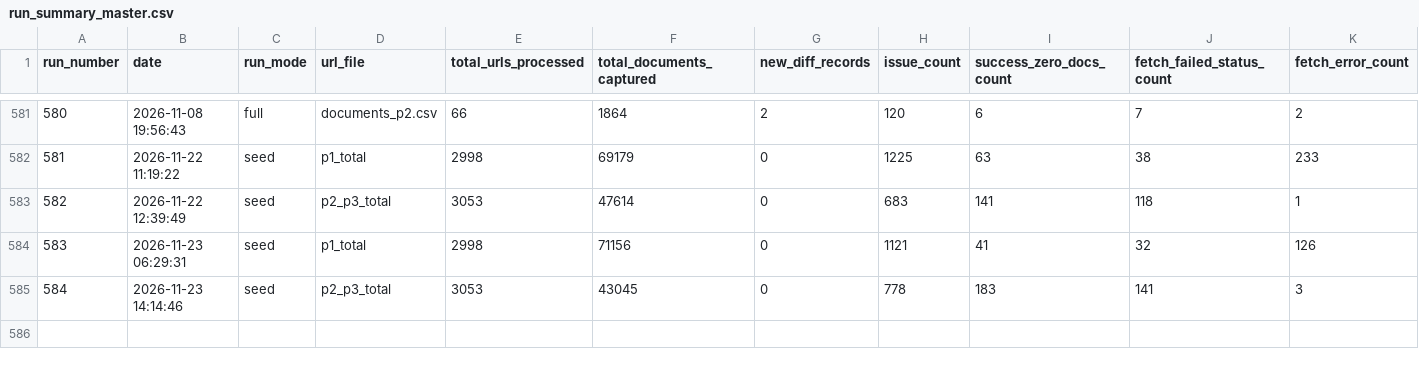
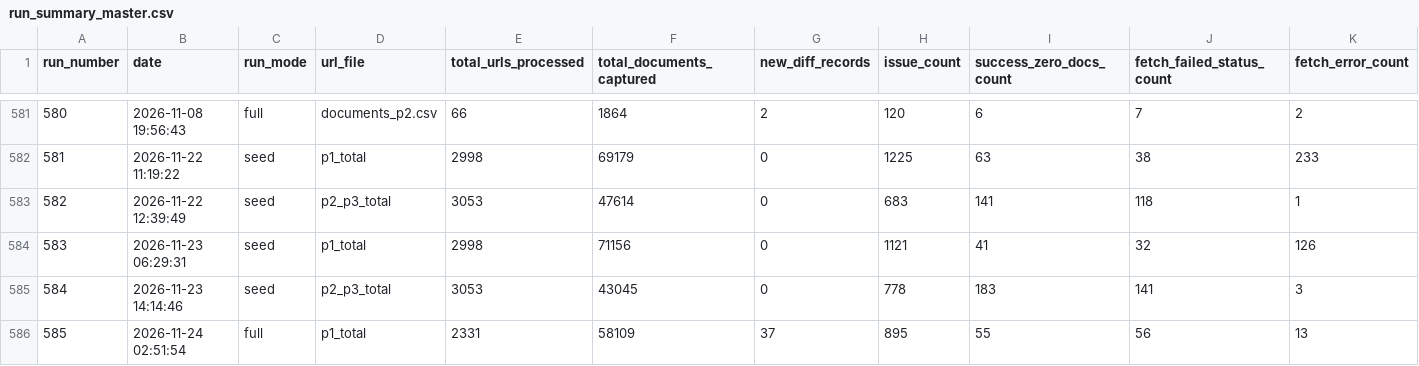
Before and after one commit to Shyamlseg/Documentmonitor1, a CSV file: run_summary_master.csv, drawn as a sheet; only a part is shown, gaps mark what is left out; rows hold the shown columns only; the diff names each change by its address in the sheet, - before the commit and + after, or states it on an @@ line.

```diff
--- a/run_summary_master.csv
+++ b/run_summary_master.csv
+row 586: 585 | 2026-11-24 02:51:54 | full | p1_total | 2331 | 58109 | 37 | 895 | 55 | 56 | 13
```
Also changed, not shown: chunk_status/p1_chunk_status.csv, url_status.csv, 6 other files.
